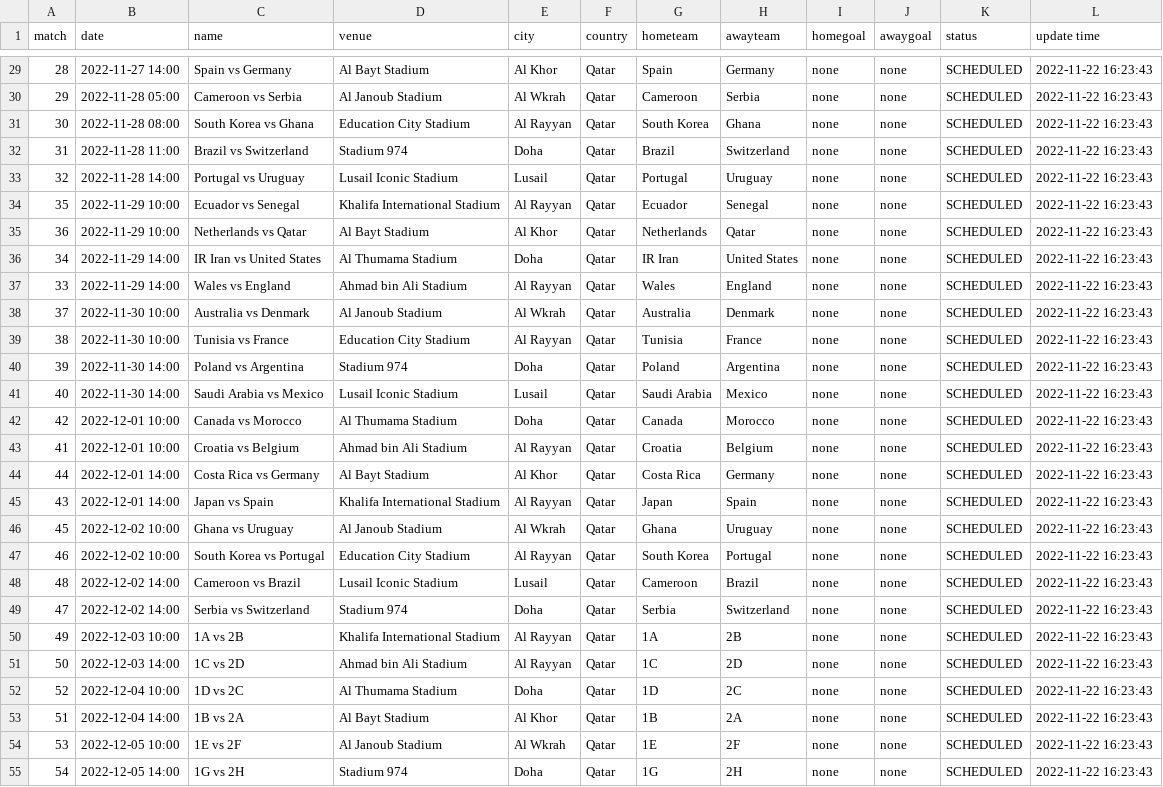
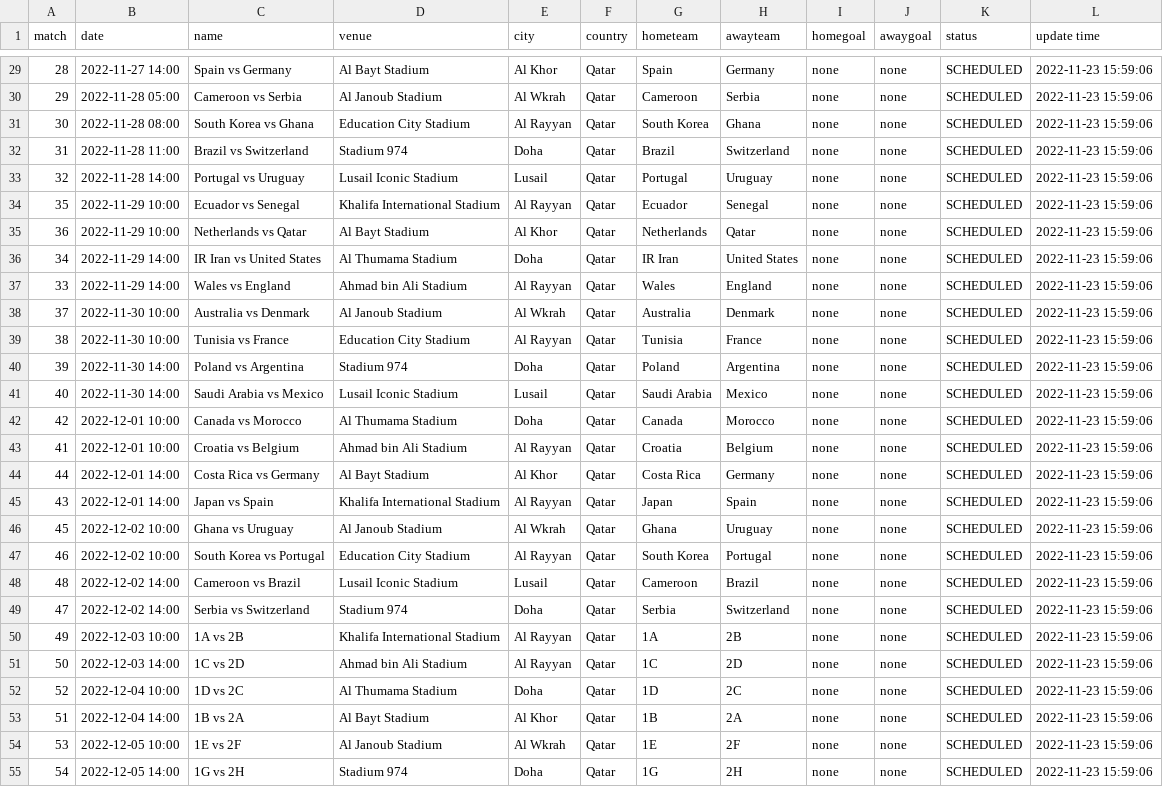
Before and after one commit to excel4soccer/FIFA2022_WC, a CSV file: fifa2022_fixture.csv, drawn as a sheet; only a part is shown, gaps mark what is left out; the diff covers the shown part only; the diff names each change by its address in the sheet, - before the commit and + after, or states it on an @@ line.

```diff
--- a/fifa2022_fixture.csv
+++ b/fifa2022_fixture.csv
-L29:L55 (update time): 2022-11-22 16:23:43
+L29:L55 (update time): 2022-11-23 15:59:06
```
Also changed, not shown: 49 edited cells elsewhere in this file.
